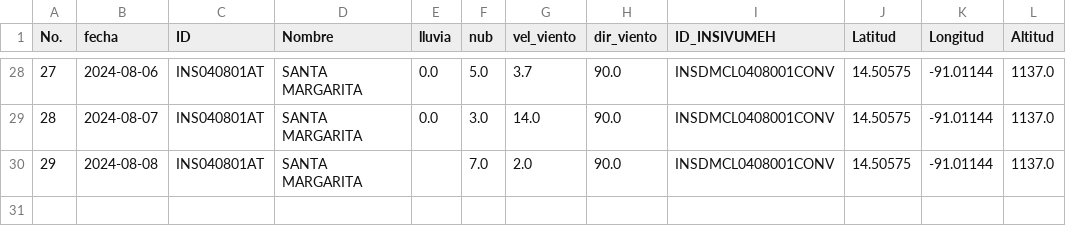
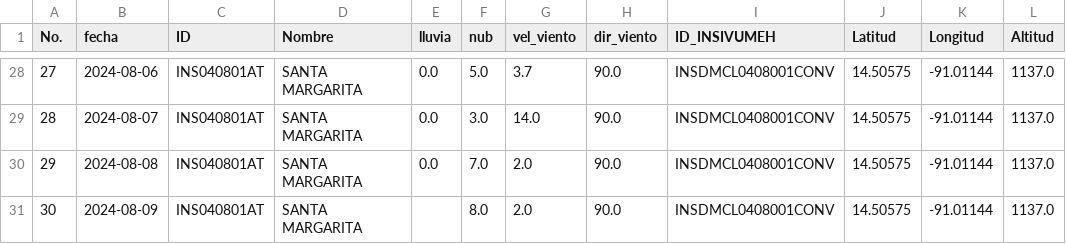
Before and after one commit to Climatologia-INSIVUMEH/monthly_data_by_station_csv, a CSV file: outputcsv/SANTA MARGARITA.csv, drawn as a sheet; only a part is shown, gaps mark what is left out.

```diff
--- a/outputcsv/SANTA MARGARITA.csv
+++ b/outputcsv/SANTA MARGARITA.csv
@@ -29,2 +29,3 @@ No.,fecha,ID,Nombre,lluvia,nub,vel_viento,dir_viento,ID_INSIVUMEH,Latitud,Longit
 28,2024-08-07,INS040801AT,SANTA MARGARITA,0.0,3.0,14.0,90.0,INSDMCL0408001CONV,14.50575,-91.01144,1137.0
-29,2024-08-08,INS040801AT,SANTA MARGARITA,,7.0,2.0,90.0,INSDMCL0408001CONV,14.50575,-91.01144,1137.0
+29,2024-08-08,INS040801AT,SANTA MARGARITA,0.0,7.0,2.0,90.0,INSDMCL0408001CONV,14.50575,-91.01144,1137.0
+30,2024-08-09,INS040801AT,SANTA MARGARITA,,8.0,2.0,90.0,INSDMCL0408001CONV,14.50575,-91.01144,1137.0
```
Also changed, not shown: outputcsv/NEBAJ.csv, outputcsv/PUERTO BARRIOS PHC.csv, 52 other files.
